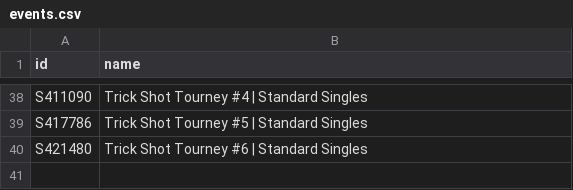
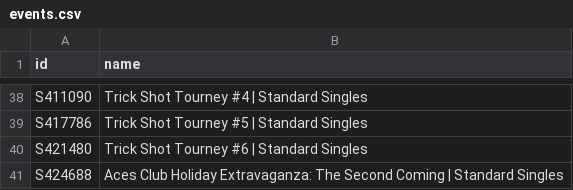
Before and after one commit to DoodleIbu/mta-whr, a CSV file: csv/events.csv, drawn as a sheet; only a part is shown, gaps mark what is left out.

```diff
--- a/csv/events.csv
+++ b/csv/events.csv
@@ -40 +40,2 @@ S417786,Trick Shot Tourney #5 | Standard Singles
 S421480,Trick Shot Tourney #6 | Standard Singles
+S424688,Aces Club Holiday Extravaganza: The Second Coming | Standard Singles
```
Also changed, not shown: csv/players.csv, csv/ratings.csv, 5 other files.
